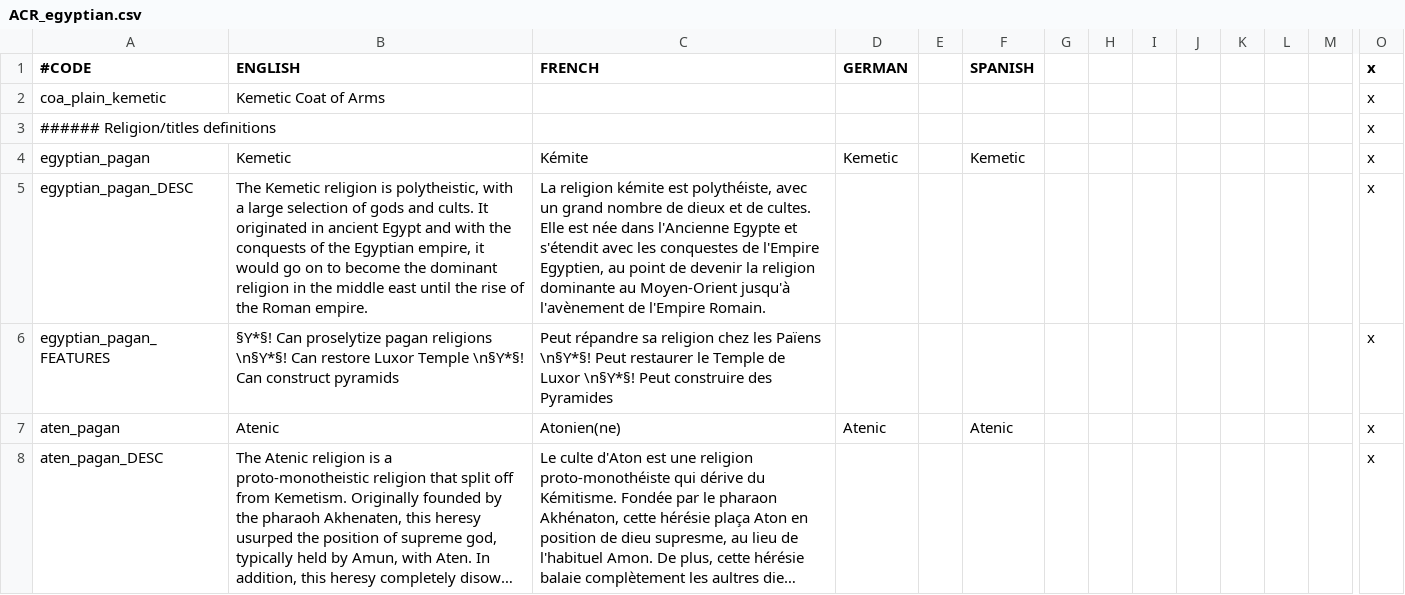
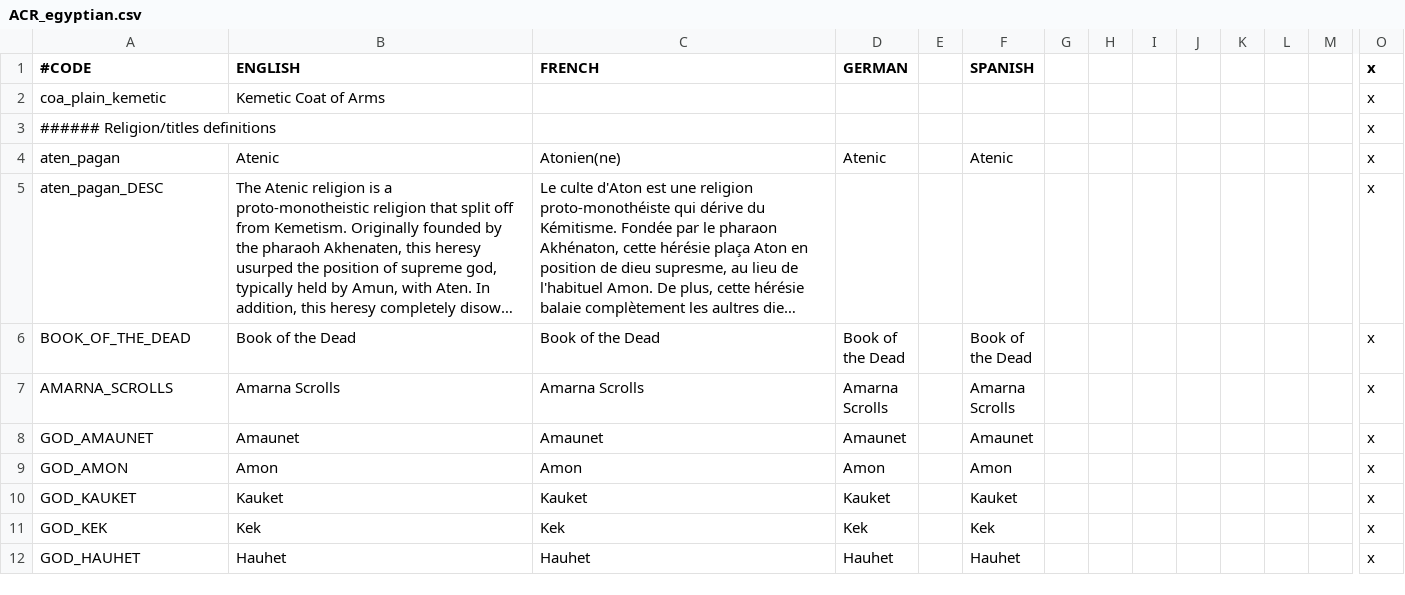
Before and after one commit to swf541/Gloria-Regni, a CSV file: Gloria Regni/localisation/ACR_egyptian.csv, drawn as a sheet; only a part is shown, gaps mark what is left out; the shorter side is filled out with more unchanged rows; long unchanged cells end in …; rows hold the shown columns only; the diff names each change by its address in the sheet, - before the commit and + after, or states it on an @@ line.

```diff
--- a/Gloria Regni/localisation/ACR_egyptian.csv
+++ b/Gloria Regni/localisation/ACR_egyptian.csv
-row 4: egyptian_pagan | Kemetic | Kémite | Kemetic |  | Kemetic |  |  |  |  |  |  |  | x
-row 5: egyptian_pagan_DESC | The Kemetic religion is polytheistic, with a large selection of gods and cults. It originated in ancient Egypt and with the conquests of the Egyptian empire, it would go on to become the dominant religion in the middle east until the rise of the Roman empire. | La religion kémite est polythéiste, avec un grand nombre de dieux et de cultes. Elle est née dans l'Ancienne Egypte et s'étendit avec les conquestes de l'Empire Egyptien, au point de devenir la religion dominante au Moyen-Orient jusqu'à l'avènement de l'Empire Romain. |  |  |  |  |  |  |  |  |  |  | x
-row 6: egyptian_pagan_FEATURES | §Y*§! Can proselytize pagan religions \n§Y*§! Can restore Luxor Temple \n§Y*§! Can construct pyramids | Peut répandre sa religion chez les Païens \n§Y*§! Peut restaurer le Temple de Luxor \n§Y*§! Peut construire des Pyramides |  |  |  |  |  |  |  |  |  |  | x
```
Also changed, not shown: Gloria Regni/localisation/00_pa_additional.csv, Gloria Regni/localisation/00_pa_mod_text.csv, 11 other files.
